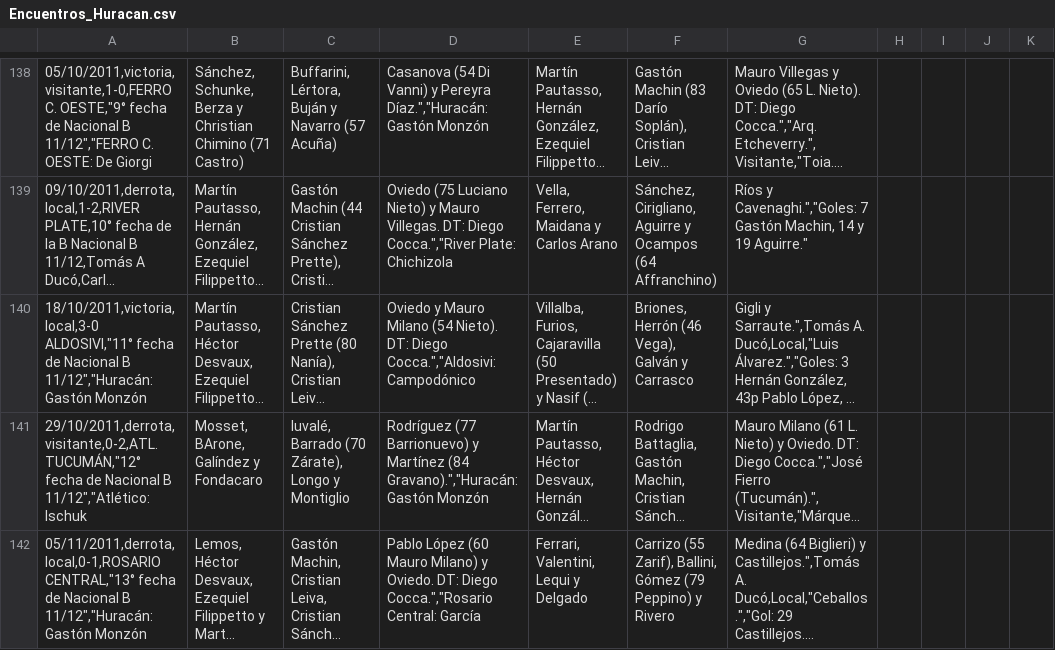
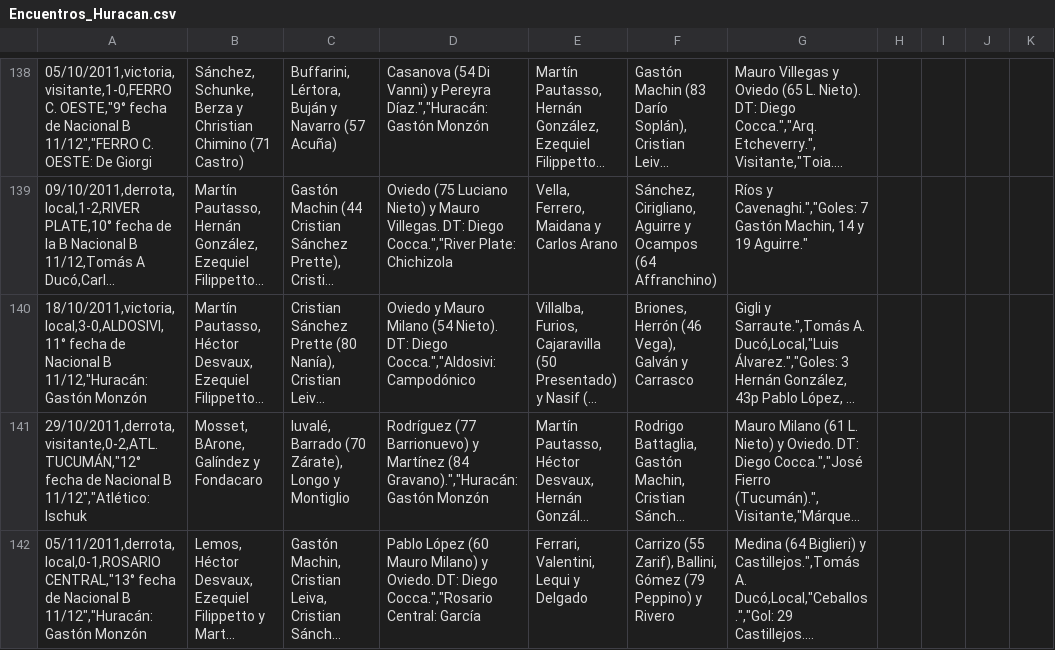
Before and after one commit to globopedia/Artids, a CSV file: Encuentros_Huracan.csv, drawn as a sheet; only a part is shown, gaps mark what is left out; long unchanged cells end in …; the diff names each change by its address in the sheet, - before the commit and + after, or states it on an @@ line.

Commit message:
Update Encuentros_Huracan.csv

```diff
--- a/Encuentros_Huracan.csv
+++ b/Encuentros_Huracan.csv
-A140: 18/10/2011,victoria,local,3-0 ALDOSIVI,"11° fecha de Nacional B 11/12","Huracán: Gastón Monzón
+A140: 18/10/2011,victoria,local,3-0,ALDOSIVI,11° fecha de Nacional B 11/12,"Huracán: Gastón Monzón
```
